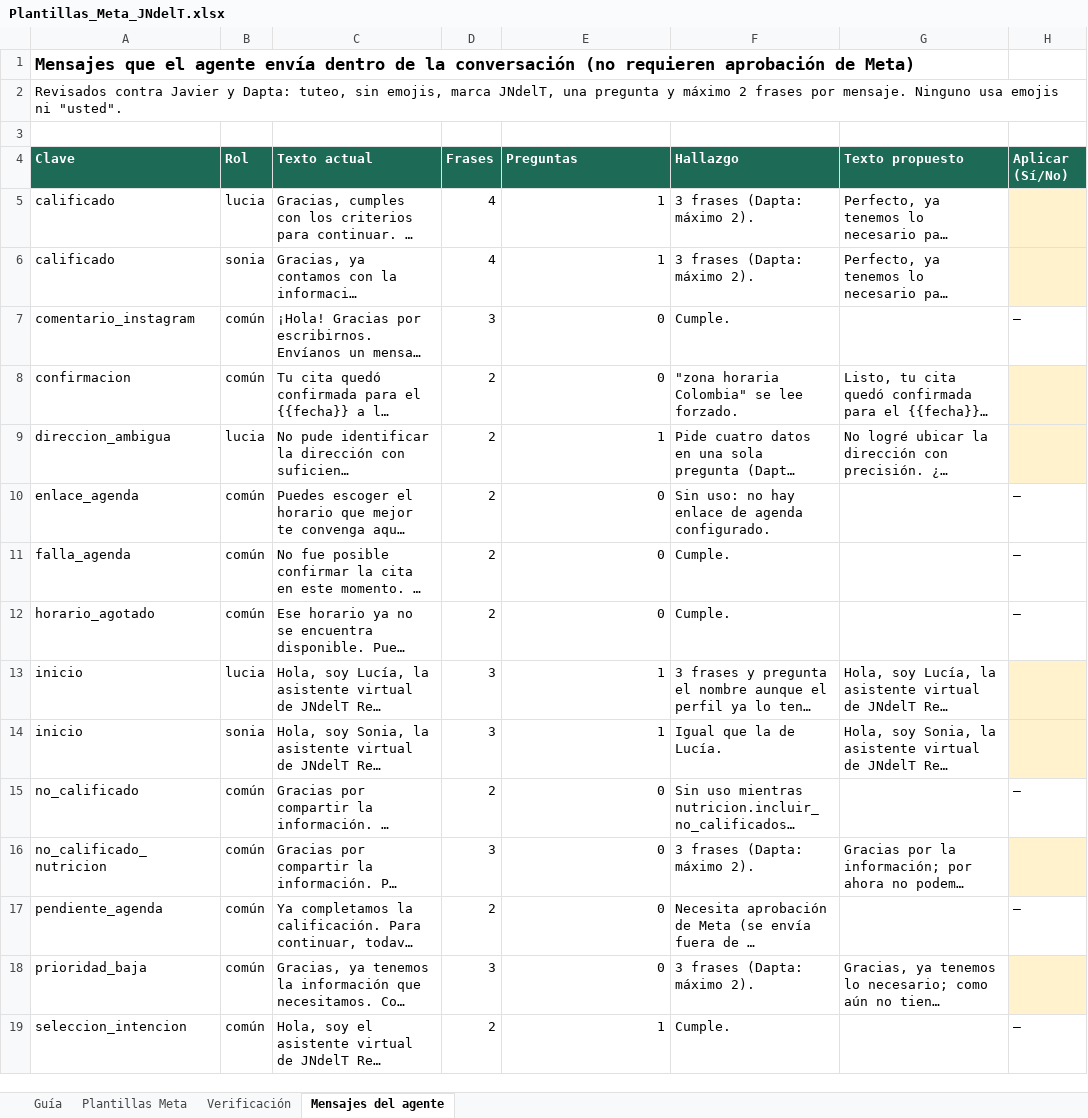
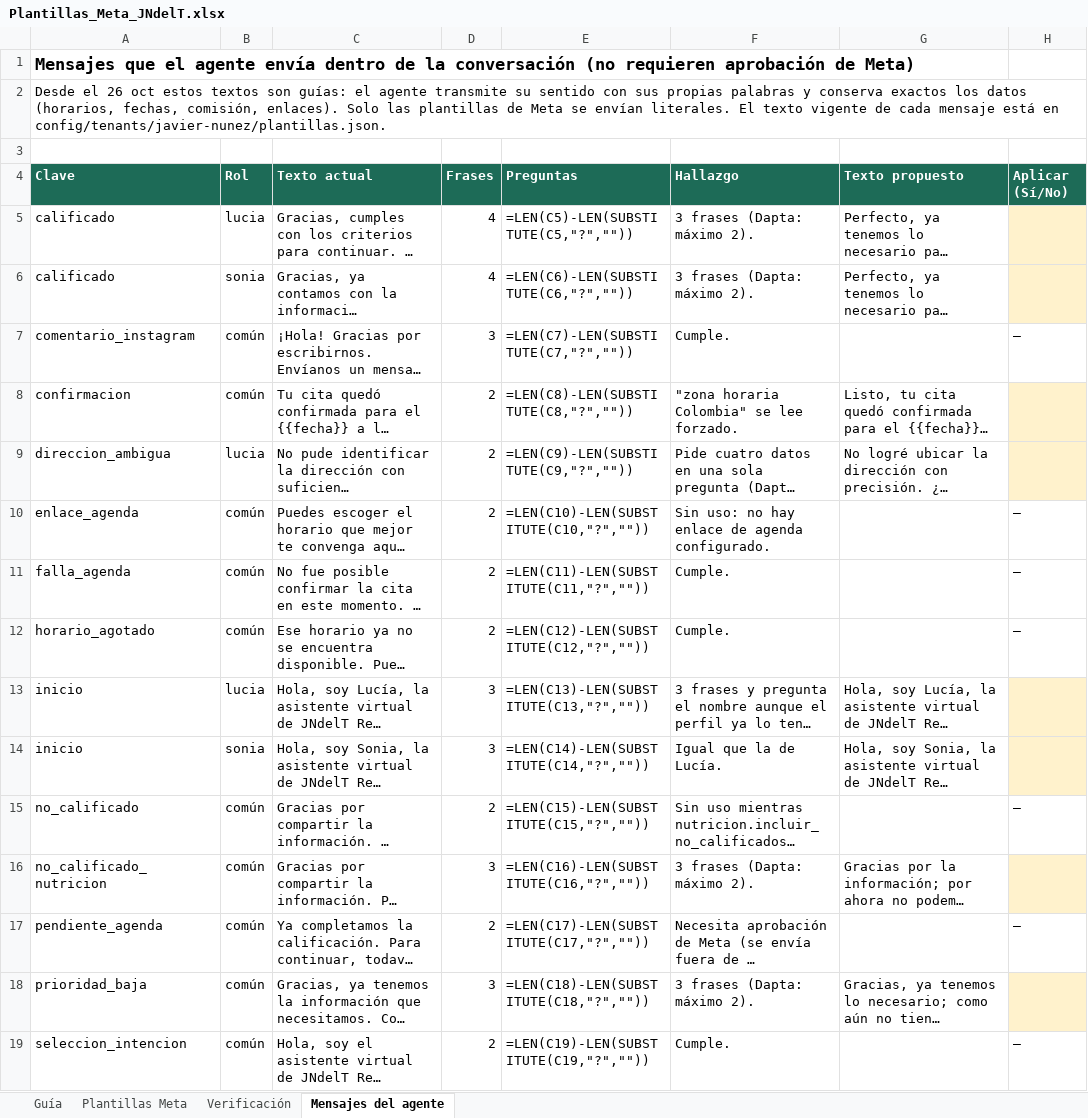
Before and after one commit to rrivasdev-apps/agente-inmobiliario, an Excel workbook: entregables/Plantillas_Meta_JNdelT.xlsx, sheet Mensajes del agente, drawn as a sheet; long unchanged cells end in …; values as stored, in another font and other column widths than the file's, no borders; formulas without a stored value are shown as written; the diff names each change by its address in the sheet, - before the commit and + after, or states it on an @@ line.

```diff
--- a/entregables/Plantillas_Meta_JNdelT.xlsx (sheet Mensajes del agente)
+++ b/entregables/Plantillas_Meta_JNdelT.xlsx (sheet Mensajes del agente)
-A2 (Clave): Revisados contra Javier y Dapta: tuteo, sin emojis, marca JNdelT, una pregunta y máximo 2 frases por mensaje. Ninguno usa emojis ni "usted".
+A2 (Clave): Desde el 26 oct estos textos son guías: el agente transmite su sentido con sus propias palabras y conserva exactos los datos (horarios, fechas, comisión, enlaces). Solo las plantillas de Meta se envían literales. El texto vigente de cada mensaje está en config/tenants/javier-nunez/plantillas.json.
-E5 (Preguntas): 1
+E5 (Preguntas): =LEN(C5)-LEN(SUBSTITUTE(C5,"?",""))
-E6 (Preguntas): 1
+E6 (Preguntas): =LEN(C6)-LEN(SUBSTITUTE(C6,"?",""))
-E7 (Preguntas): 0
+E7 (Preguntas): =LEN(C7)-LEN(SUBSTITUTE(C7,"?",""))
-E8 (Preguntas): 0
+E8 (Preguntas): =LEN(C8)-LEN(SUBSTITUTE(C8,"?",""))
-E9 (Preguntas): 1
+E9 (Preguntas): =LEN(C9)-LEN(SUBSTITUTE(C9,"?",""))
-E10 (Preguntas): 0
+E10 (Preguntas): =LEN(C10)-LEN(SUBSTITUTE(C10,"?",""))
-E11 (Preguntas): 0
+E11 (Preguntas): =LEN(C11)-LEN(SUBSTITUTE(C11,"?",""))
-E12 (Preguntas): 0
+E12 (Preguntas): =LEN(C12)-LEN(SUBSTITUTE(C12,"?",""))
-E13 (Preguntas): 1
+E13 (Preguntas): =LEN(C13)-LEN(SUBSTITUTE(C13,"?",""))
-E14 (Preguntas): 1
+E14 (Preguntas): =LEN(C14)-LEN(SUBSTITUTE(C14,"?",""))
-E15 (Preguntas): 0
+E15 (Preguntas): =LEN(C15)-LEN(SUBSTITUTE(C15,"?",""))
-E16 (Preguntas): 0
+E16 (Preguntas): =LEN(C16)-LEN(SUBSTITUTE(C16,"?",""))
-E17 (Preguntas): 0
+E17 (Preguntas): =LEN(C17)-LEN(SUBSTITUTE(C17,"?",""))
-E18 (Preguntas): 0
+E18 (Preguntas): =LEN(C18)-LEN(SUBSTITUTE(C18,"?",""))
-E19 (Preguntas): 1
+E19 (Preguntas): =LEN(C19)-LEN(SUBSTITUTE(C19,"?",""))
```
Also changed, not shown: sheet Verificación, sheet Plantillas Meta, sheet Guía, 25 other files.
